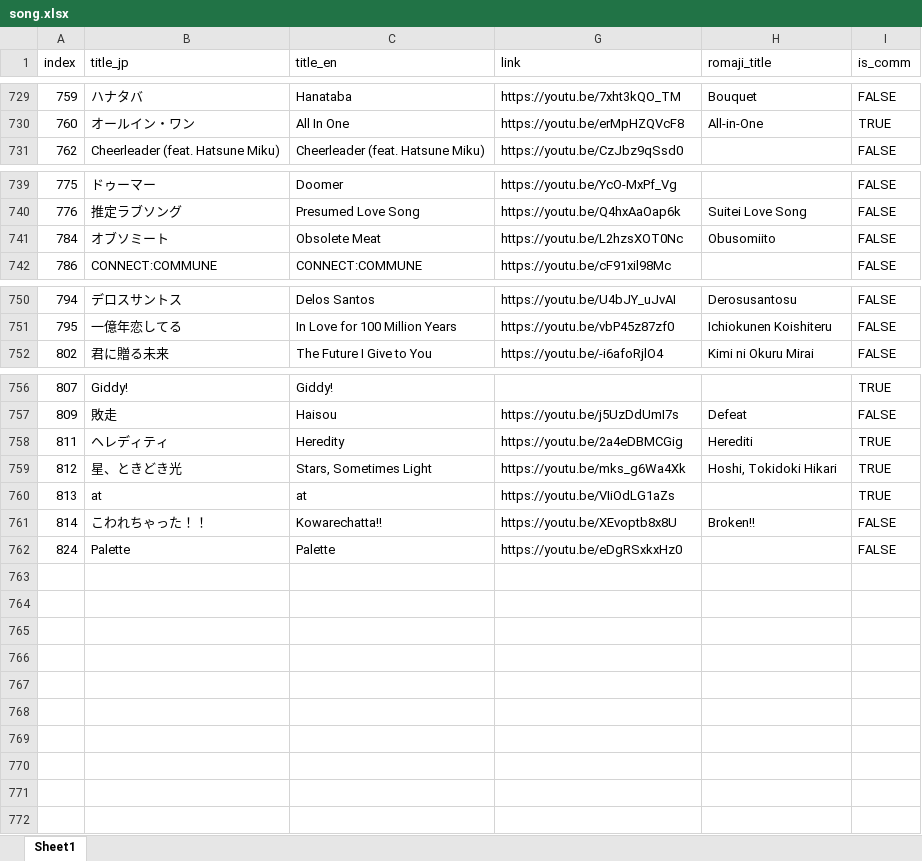
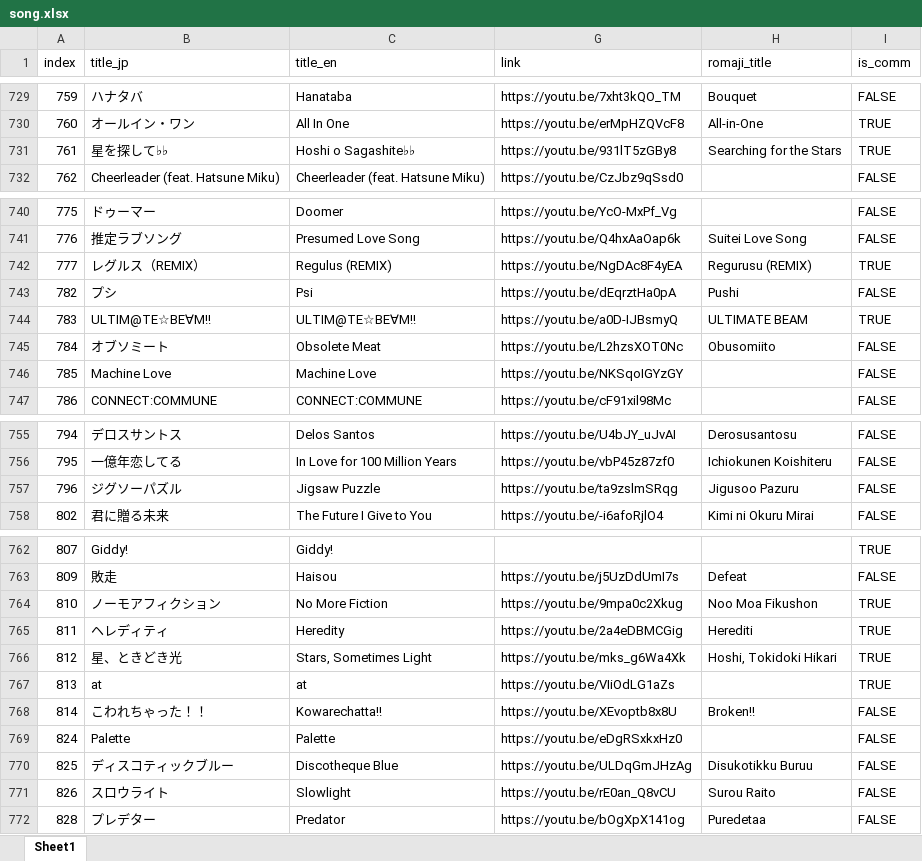
Before and after one commit to kei-kochiya/IchikaBot, an Excel workbook: gameData/static/song.xlsx, sheet Sheet1, drawn as a sheet; only a part is shown, gaps mark what is left out; values as stored, in another font and other column widths than the file's, no cell formats; the diff names each change by its address in the sheet, - before the commit and + after, or states it on an @@ line.

Commit message:
chore(data): add 10 new songs to song.xlsx

```diff
--- a/gameData/static/song.xlsx (sheet Sheet1)
+++ b/gameData/static/song.xlsx (sheet Sheet1)
+row 731: 761 | 星を探して♭♭ | Hoshi o Sagashite♭♭ | https://youtu.be/931lT5zGBy8 | Searching for the Stars | TRUE
+row 742: 777 | レグルス（REMIX） | Regulus (REMIX) | https://youtu.be/NgDAc8F4yEA | Regurusu (REMIX) | TRUE
+row 743: 782 | プシ | Psi | https://youtu.be/dEqrztHa0pA | Pushi | FALSE
+row 744: 783 | ULTIM@TE☆BE∀M!! | ULTIM@TE☆BE∀M!! | https://youtu.be/a0D-IJBsmyQ | ULTIMATE BEAM | TRUE
+row 746: 785 | Machine Love | Machine Love | https://youtu.be/NKSqoIGYzGY |  | FALSE
+row 757: 796 | ジグソーパズル | Jigsaw Puzzle | https://youtu.be/ta9zslmSRqg | Jigusoo Pazuru | FALSE
+row 764: 810 | ノーモアフィクション | No More Fiction | https://youtu.be/9mpa0c2Xkug | Noo Moa Fikushon | TRUE
+row 770: 825 | ディスコティックブルー | Discotheque Blue | https://youtu.be/ULDqGmJHzAg | Disukotikku Buruu | FALSE
+row 771: 826 | スロウライト | Slowlight | https://youtu.be/rE0an_Q8vCU | Surou Raito | FALSE
+row 772: 828 | プレデター | Predator | https://youtu.be/bOgXpX141og | Puredetaa | FALSE
```
Also changed, not shown: cell formats, hidden cells.
